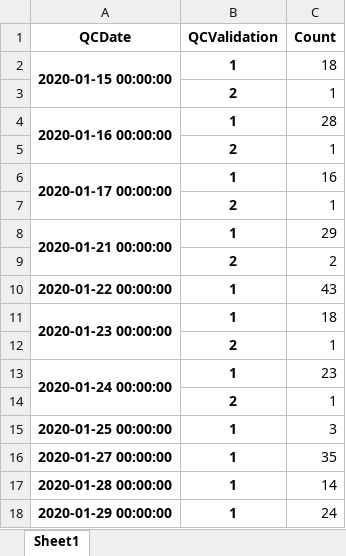
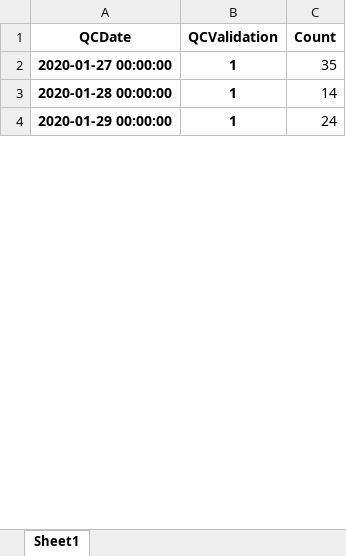
Before and after one commit to sownthunder/Data-Developer-Droolkit, an Excel workbook: AGILENT/METRICS/df_daily_levels_2020_02_25.xlsx, sheet Sheet1, drawn as a sheet; only a part is shown; values as stored, in another font and other column widths than the file's, no borders; removed rows and columns are numbered as before the commit, all else as after; the diff covers the shown part only; the diff names each change by its address in the sheet, - before the commit and + after, or states it on an @@ line.

```diff
--- a/AGILENT/METRICS/df_daily_levels_2020_02_25.xlsx (sheet Sheet1)
+++ b/AGILENT/METRICS/df_daily_levels_2020_02_25.xlsx (sheet Sheet1)
-row 2: 2020-01-15 00:00:00 | 1 | 18
@@ row 3 moved to row 28: 2 @@
-row 4: 2020-01-16 00:00:00 | 1 | 28
-row 5:  | 2 | 1
-row 6: 2020-01-17 00:00:00 | 1 | 16
-row 7:  | 2 | 1
-row 8: 2020-01-21 00:00:00 | 1 | 29
@@ row 9 moved to row 34: 2 @@
-row 10: 2020-01-22 00:00:00 | 1 | 43
-row 11: 2020-01-23 00:00:00 | 1 | 18
-row 12:  | 2 | 1
-row 13: 2020-01-24 00:00:00 | 1 | 23
-row 14:  | 2 | 1
-row 15: 2020-01-25 00:00:00 | 1 | 3
```
Also changed, not shown: 10 added rows, 1 moved row, 4 edited cells and merged cells elsewhere in this sheet, AGILENT/METRICS/QCMetrics_2020-02-25.xlsx, AGILENT/METRICS/df_daily_level_TRANPOSE.xlsx, 15 other files.
